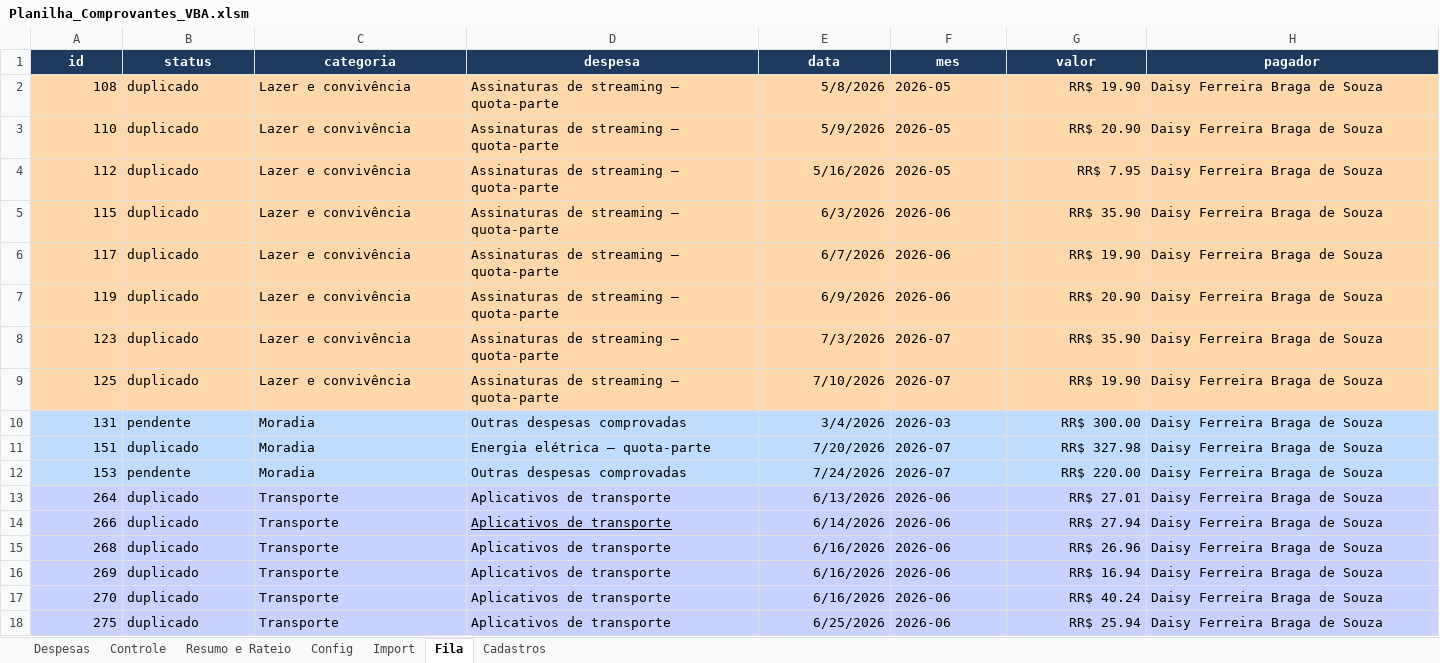
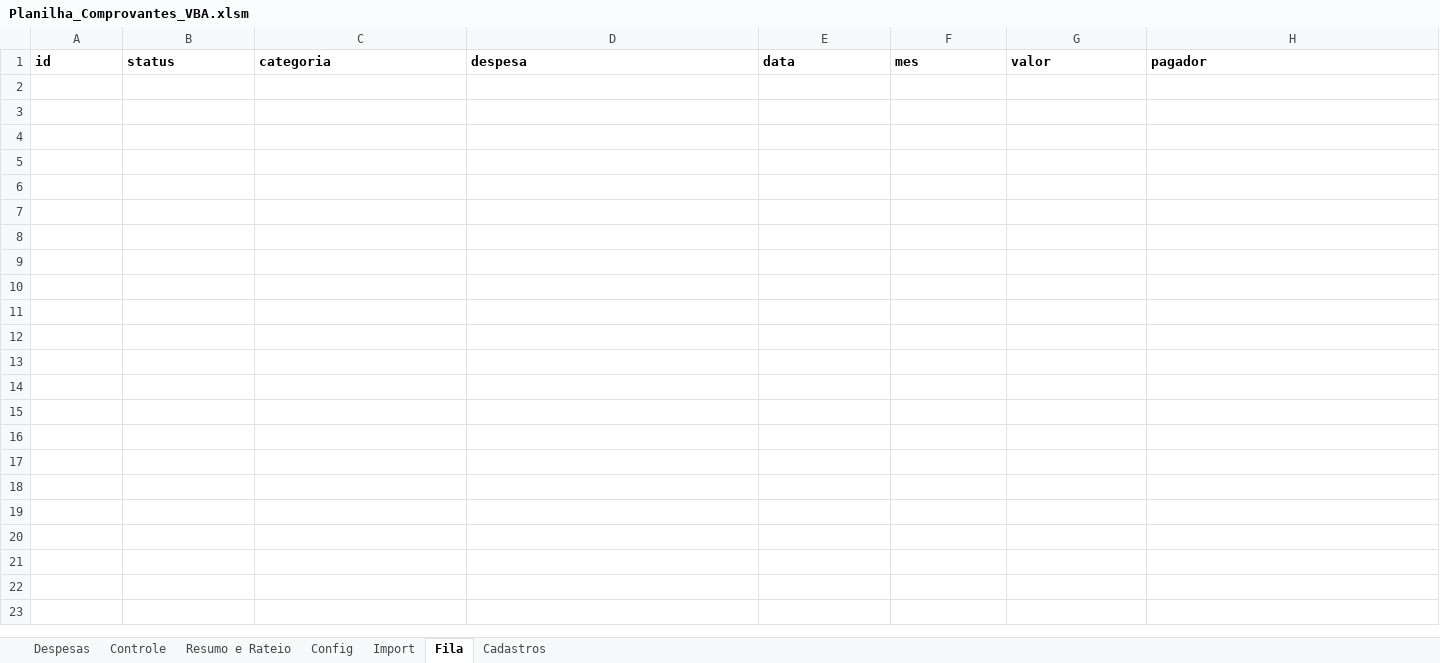
Before and after one commit to EmmanuelHumberto/system_proof, an Excel workbook: Planilha_Comprovantes_VBA.xlsm, sheet Fila, drawn as a sheet; only a part is shown; values as stored, in another font and other column widths than the file's, no borders; rows hold the shown columns only; the diff covers the shown part only; the diff names each change by its address in the sheet, - before the commit and + after, or states it on an @@ line.

```diff
--- a/Planilha_Comprovantes_VBA.xlsm (sheet Fila)
+++ b/Planilha_Comprovantes_VBA.xlsm (sheet Fila)
@@ A1:H1 fill: #1E3A5F → none, text colour: #FFFFFF → black, alignment: center → left @@
-row 2: 108 | duplicado | Lazer e convivência | Assinaturas de streaming – quota-parte | 5/8/2026 | 2026-05 | RR$ 19.90 | Daisy Ferreira Braga de Souza
-row 3: 110 | duplicado | Lazer e convivência | Assinaturas de streaming – quota-parte | 5/9/2026 | 2026-05 | RR$ 20.90 | Daisy Ferreira Braga de Souza
-row 4: 112 | duplicado | Lazer e convivência | Assinaturas de streaming – quota-parte | 5/16/2026 | 2026-05 | RR$ 7.95 | Daisy Ferreira Braga de Souza
-row 5: 115 | duplicado | Lazer e convivência | Assinaturas de streaming – quota-parte | 6/3/2026 | 2026-06 | RR$ 35.90 | Daisy Ferreira Braga de Souza
-row 6: 117 | duplicado | Lazer e convivência | Assinaturas de streaming – quota-parte | 6/7/2026 | 2026-06 | RR$ 19.90 | Daisy Ferreira Braga de Souza
-row 7: 119 | duplicado | Lazer e convivência | Assinaturas de streaming – quota-parte | 6/9/2026 | 2026-06 | RR$ 20.90 | Daisy Ferreira Braga de Souza
-row 8: 123 | duplicado | Lazer e convivência | Assinaturas de streaming – quota-parte | 7/3/2026 | 2026-07 | RR$ 35.90 | Daisy Ferreira Braga de Souza
-row 9: 125 | duplicado | Lazer e convivência | Assinaturas de streaming – quota-parte | 7/10/2026 | 2026-07 | RR$ 19.90 | Daisy Ferreira Braga de Souza
-row 10: 131 | pendente | Moradia | Outras despesas comprovadas | 3/4/2026 | 2026-03 | RR$ 300.00 | Daisy Ferreira Braga de Souza
-row 11: 151 | duplicado | Moradia | Energia elétrica – quota-parte | 7/20/2026 | 2026-07 | RR$ 327.98 | Daisy Ferreira Braga de Souza
-row 12: 153 | pendente | Moradia | Outras despesas comprovadas | 7/24/2026 | 2026-07 | RR$ 220.00 | Daisy Ferreira Braga de Souza
-row 13: 264 | duplicado | Transporte | Aplicativos de transporte | 6/13/2026 | 2026-06 | RR$ 27.01 | Daisy Ferreira Braga de Souza
-row 14: 266 | duplicado | Transporte | Aplicativos de transporte | 6/14/2026 | 2026-06 | RR$ 27.94 | Daisy Ferreira Braga de Souza
-row 15: 268 | duplicado | Transporte | Aplicativos de transporte | 6/16/2026 | 2026-06 | RR$ 26.96 | Daisy Ferreira Braga de Souza
-row 16: 269 | duplicado | Transporte | Aplicativos de transporte | 6/16/2026 | 2026-06 | RR$ 16.94 | Daisy Ferreira Braga de Souza
-row 17: 270 | duplicado | Transporte | Aplicativos de transporte | 6/16/2026 | 2026-06 | RR$ 40.24 | Daisy Ferreira Braga de Souza
-row 18: 275 | duplicado | Transporte | Aplicativos de transporte | 6/25/2026 | 2026-06 | RR$ 25.94 | Daisy Ferreira Braga de Souza
```
Also changed, not shown: 21 removed rows and cell formats elsewhere in this sheet, sheet Controle, sheet Despesas, sheet Cadastros, sheet Resumo e Rateio, sheet Config, formulas that keep their value, hidden cells, charts or pictures, 16 other files.
